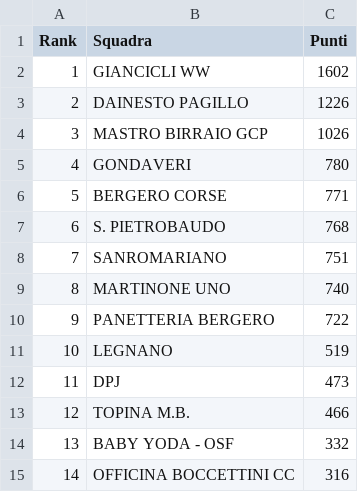
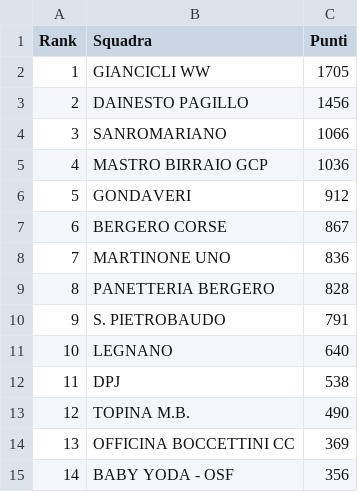
Before and after one commit to ciclismoreale/ciclismoreale.github.io, a CSV file: data/mensile.csv, drawn as a sheet.

```diff
--- a/data/mensile.csv
+++ b/data/mensile.csv
@@ -1,15 +1,15 @@
 Rank,Squadra,Punti
-1,GIANCICLI WW,1602
-2,DAINESTO PAGILLO,1226
-3,MASTRO BIRRAIO GCP,1026
-4,GONDAVERI,780
-5,BERGERO CORSE,771
-6,S. PIETROBAUDO,768
-7,SANROMARIANO,751
-8,MARTINONE UNO,740
-9,PANETTERIA BERGERO,722
-10,LEGNANO,519
-11,DPJ,473
-12,TOPINA M.B.,466
-13,BABY YODA - OSF,332
-14,OFFICINA BOCCETTINI CC,316
+1,GIANCICLI WW,1705
+2,DAINESTO PAGILLO,1456
+3,SANROMARIANO,1066
+4,MASTRO BIRRAIO GCP,1036
+5,GONDAVERI,912
+6,BERGERO CORSE,867
+7,MARTINONE UNO,836
+8,PANETTERIA BERGERO,828
+9,S. PIETROBAUDO,791
+10,LEGNANO,640
+11,DPJ,538
+12,TOPINA M.B.,490
+13,OFFICINA BOCCETTINI CC,369
+14,BABY YODA - OSF,356
```
Also changed, not shown: data/cqranking_riders.csv, data/totale.csv, 11 other files.
